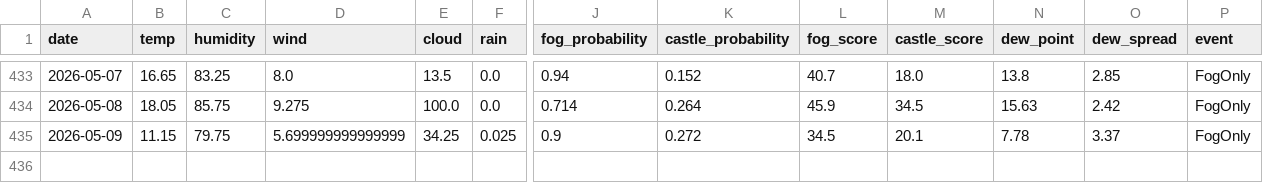
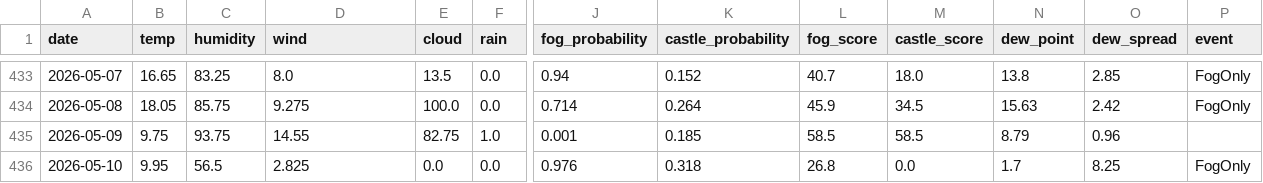
Before and after one commit to 2Gsasaki/skycastle-ai, a CSV file: data/history.csv, drawn as a sheet; only a part is shown, gaps mark what is left out; rows hold the shown columns only; the diff covers the shown part only; the diff names each change by its address in the sheet, - before the commit and + after, or states it on an @@ line.

```diff
--- a/data/history.csv
+++ b/data/history.csv
-B435 (temp): 11.15
+B435 (temp): 9.75
-C435 (humidity): 79.75
+C435 (humidity): 93.75
-D435 (wind): 5.699999999999999
+D435 (wind): 14.55
-E435 (cloud): 34.25
+E435 (cloud): 82.75
-F435 (rain): 0.025
+F435 (rain): 1.0
-J435 (fog_probability): 0.9
+J435 (fog_probability): 0.001
-K435 (castle_probability): 0.272
+K435 (castle_probability): 0.185
-L435 (fog_score): 34.5
+L435 (fog_score): 58.5
-M435 (castle_score): 20.1
+M435 (castle_score): 58.5
-N435 (dew_point): 7.78
+N435 (dew_point): 8.79
-O435 (dew_spread): 3.37
+O435 (dew_spread): 0.96
-P435 (event): FogOnly
+P435 (event): (empty)
+row 436: 2026-05-10 | 9.95 | 56.5 | 2.825 | 0.0 | 0.0 | 0.976 | 0.318 | 26.8 | 0.0 | 1.7 | 8.25 | FogOnly
```
Also changed, not shown: 2 edited cells elsewhere in this file, 5 other files.
